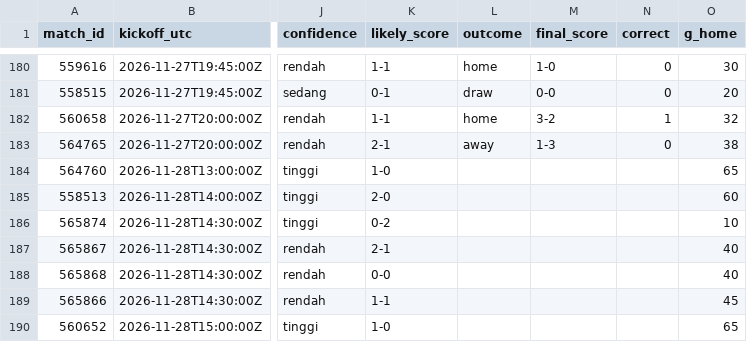
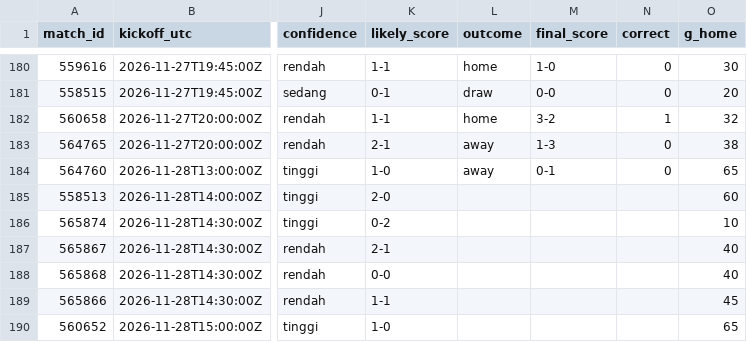
Before and after one commit to Byzx16/football-agent, a CSV file: predictions.csv, drawn as a sheet; only a part is shown, gaps mark what is left out; the diff names each change by its address in the sheet, - before the commit and + after, or states it on an @@ line.

```diff
--- a/predictions.csv
+++ b/predictions.csv
-L184 (outcome): (empty)
+L184 (outcome): away
-M184 (final_score): (empty)
+M184 (final_score): 0-1
-N184 (correct): (empty)
+N184 (correct): 0
```
